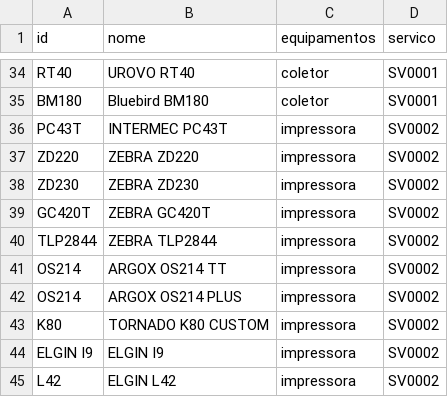
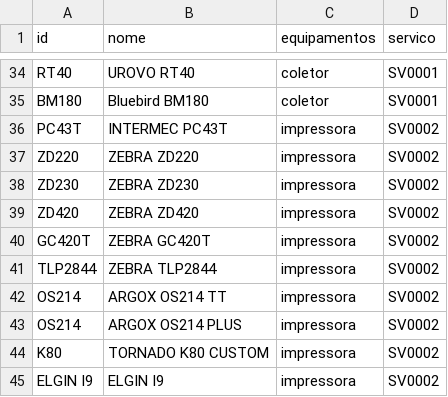
Before and after one commit to cauuabispoo/ZhazCheck, a CSV file: csv/equipamentos.csv, drawn as a sheet; only a part is shown, gaps mark what is left out; the shorter side is filled out with more unchanged rows.

Commit message:
Update equipamentos.csv

```diff
--- a/csv/equipamentos.csv
+++ b/csv/equipamentos.csv
@@ -38,2 +38,3 @@ ZD220,ZEBRA ZD220,impressora,SV0002
 ZD230,ZEBRA ZD230,impressora,SV0002
+ZD420,ZEBRA ZD420,impressora,SV0002
 GC420T,ZEBRA GC420T,impressora,SV0002
```
